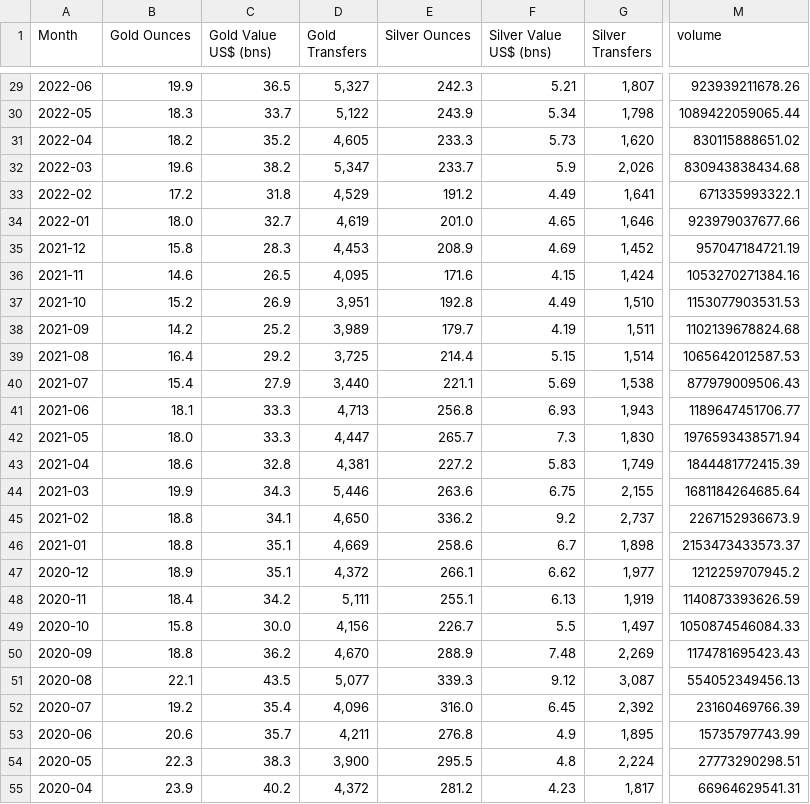
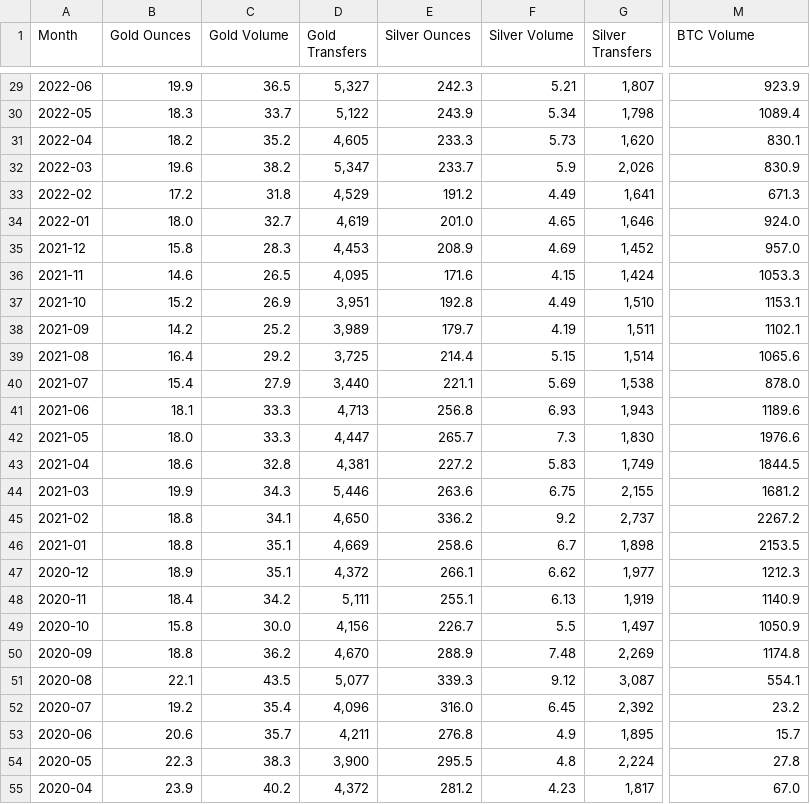
Before and after one commit to adamelzikry13/adamelzikry13.github.io, a CSV file: Project/CSV/combined_btc_gold_silver.csv, drawn as a sheet; only a part is shown, gaps mark what is left out; the diff covers the shown part only; the diff names each change by its address in the sheet, - before the commit and + after, or states it on an @@ line.

```diff
--- a/Project/CSV/combined_btc_gold_silver.csv
+++ b/Project/CSV/combined_btc_gold_silver.csv
-C1: Gold Value US$ (bns)
+C1: Gold Volume
-F1: Silver Value US$ (bns)
+F1: Silver Volume
-M1: volume
+M1: BTC Volume
-M29 (BTC Volume): 923939211678.26
+M29 (BTC Volume): 923.9
-M30 (BTC Volume): 1089422059065.44
+M30 (BTC Volume): 1089.4
-M31 (BTC Volume): 830115888651.02
+M31 (BTC Volume): 830.1
-M32 (BTC Volume): 830943838434.68
+M32 (BTC Volume): 830.9
-M33 (BTC Volume): 671335993322.1
+M33 (BTC Volume): 671.3
-M34 (BTC Volume): 923979037677.66
+M34 (BTC Volume): 924.0
-M35 (BTC Volume): 957047184721.19
+M35 (BTC Volume): 957.0
-M36 (BTC Volume): 1053270271384.16
+M36 (BTC Volume): 1053.3
-M37 (BTC Volume): 1153077903531.53
+M37 (BTC Volume): 1153.1
-M38 (BTC Volume): 1102139678824.68
+M38 (BTC Volume): 1102.1
-M39 (BTC Volume): 1065642012587.53
+M39 (BTC Volume): 1065.6
-M40 (BTC Volume): 877979009506.43
+M40 (BTC Volume): 878.0
-M41 (BTC Volume): 1189647451706.77
+M41 (BTC Volume): 1189.6
-M42 (BTC Volume): 1976593438571.94
+M42 (BTC Volume): 1976.6
-M43 (BTC Volume): 1844481772415.39
+M43 (BTC Volume): 1844.5
-M44 (BTC Volume): 1681184264685.64
+M44 (BTC Volume): 1681.2
-M45 (BTC Volume): 2267152936673.9
+M45 (BTC Volume): 2267.2
-M46 (BTC Volume): 2153473433573.37
+M46 (BTC Volume): 2153.5
-M47 (BTC Volume): 1212259707945.2
+M47 (BTC Volume): 1212.3
-M48 (BTC Volume): 1140873393626.59
+M48 (BTC Volume): 1140.9
-M49 (BTC Volume): 1050874546084.33
+M49 (BTC Volume): 1050.9
-M50 (BTC Volume): 1174781695423.43
+M50 (BTC Volume): 1174.8
-M51 (BTC Volume): 554052349456.13
+M51 (BTC Volume): 554.1
-M52 (BTC Volume): 23160469766.39
+M52 (BTC Volume): 23.2
-M53 (BTC Volume): 15735797743.99
+M53 (BTC Volume): 15.7
-M54 (BTC Volume): 27773290298.51
+M54 (BTC Volume): 27.8
-M55 (BTC Volume): 66964629541.31
+M55 (BTC Volume): 67.0
```
Also changed, not shown: 103 edited cells elsewhere in this file.
